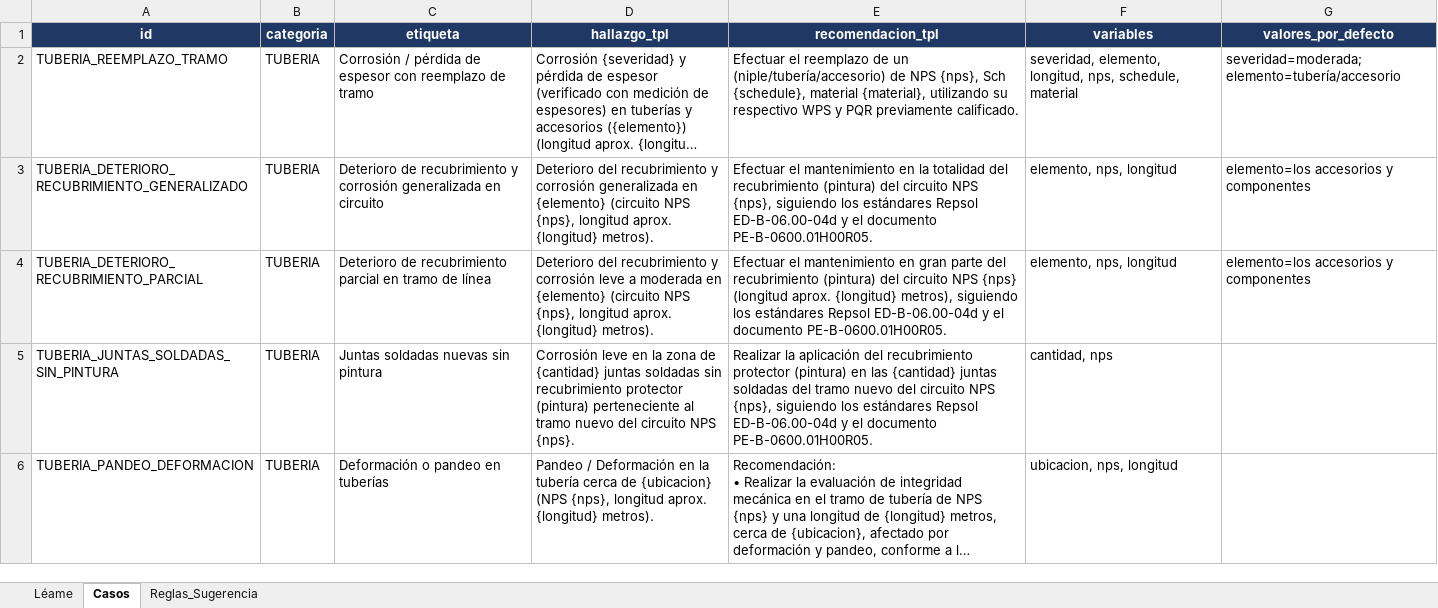
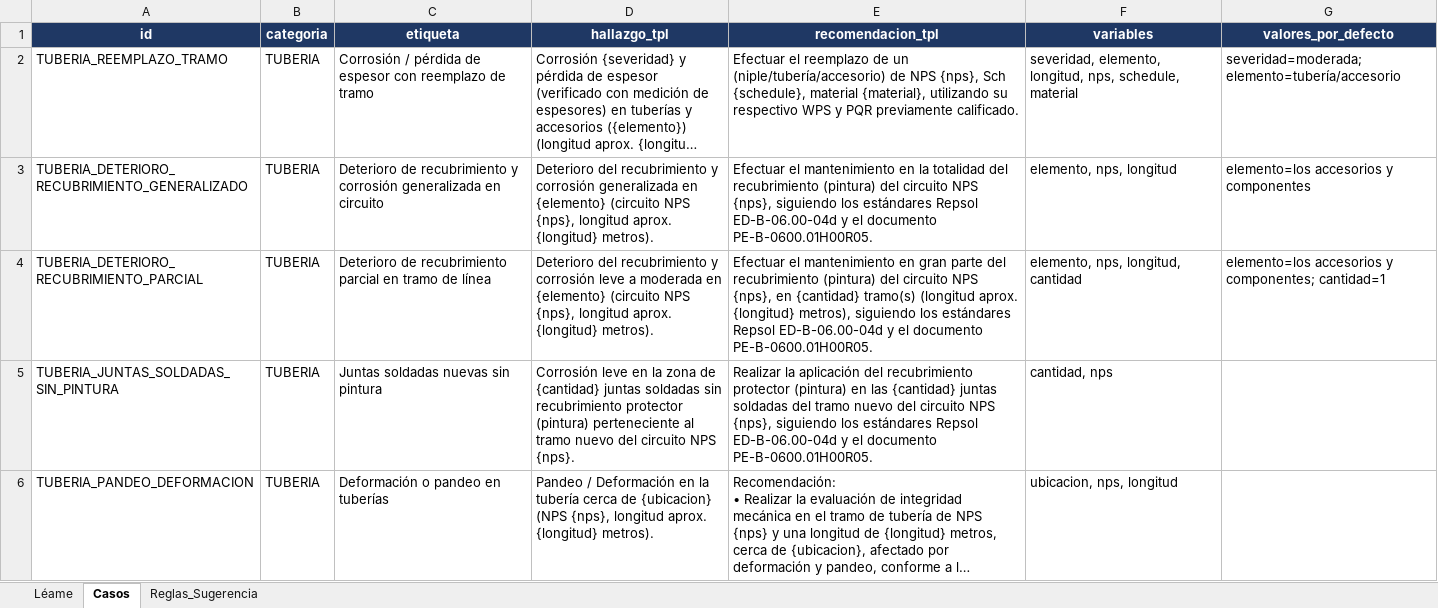
Before and after one commit to mpaifadelaguila-arch/control-informes, an Excel workbook: Catalogo_Hallazgos_Recomendaciones.xlsx, sheet Casos, drawn as a sheet; only a part is shown; long unchanged cells end in …; values as stored, in another font and other column widths than the file's, no borders; the diff names each change by its address in the sheet, - before the commit and + after, or states it on an @@ line.

```diff
--- a/Catalogo_Hallazgos_Recomendaciones.xlsx (sheet Casos)
+++ b/Catalogo_Hallazgos_Recomendaciones.xlsx (sheet Casos)
-E4 (recomendacion_tpl): …circuito NPS {nps} (longitud aprox.…
+E4 (recomendacion_tpl): …circuito NPS {nps}, en {cantidad} tramo(s) (longitud aprox.…
-F4 (variables): elemento, nps, longitud
+F4 (variables): elemento, nps, longitud, cantidad
-G4 (valores_por_defecto): elemento=los accesorios y componentes
+G4 (valores_por_defecto): elemento=los accesorios y componentes; cantidad=1
```
